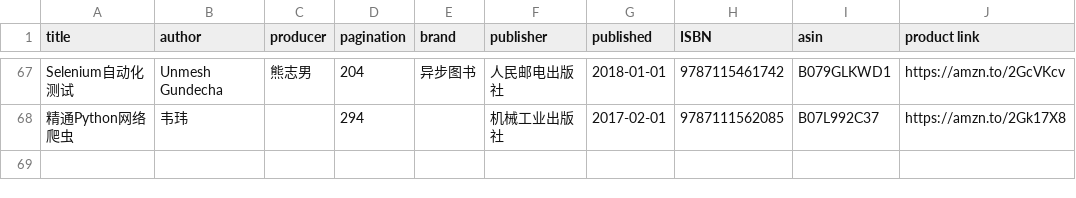
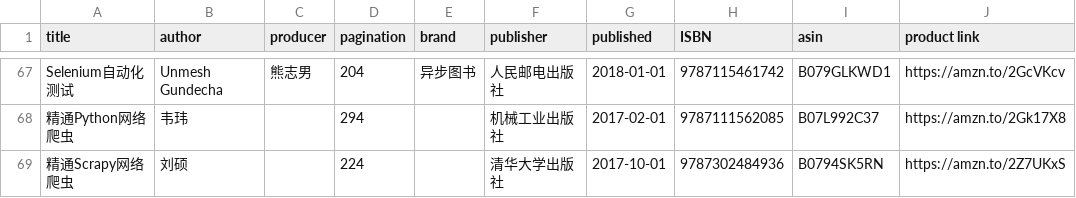
Before and after one commit to brave1984/brave1984.github.io, a CSV file: _data/bookshelf.csv, drawn as a sheet; only a part is shown, gaps mark what is left out; the diff names each change by its address in the sheet, - before the commit and + after, or states it on an @@ line.

Commit message:
精通Scrapy网络爬虫

```diff
--- a/_data/bookshelf.csv
+++ b/_data/bookshelf.csv
+row 69: 精通Scrapy网络爬虫 | 刘硕 |  | 224 |  | 清华大学出版社 | 2017-10-01 | 9787302484936 | B0794SK5RN | https://amzn.to/2Z7UKxS
```
Also changed, not shown: 2 other files.
